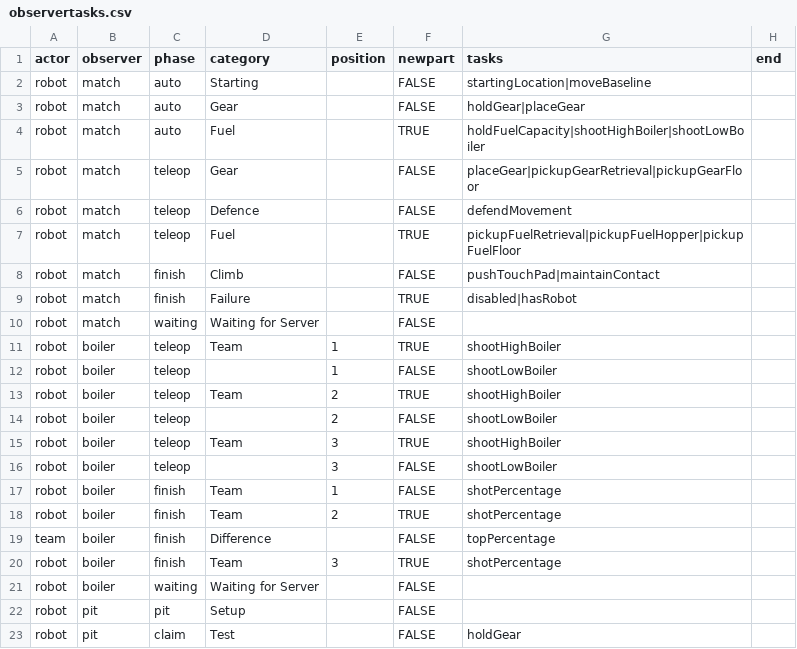
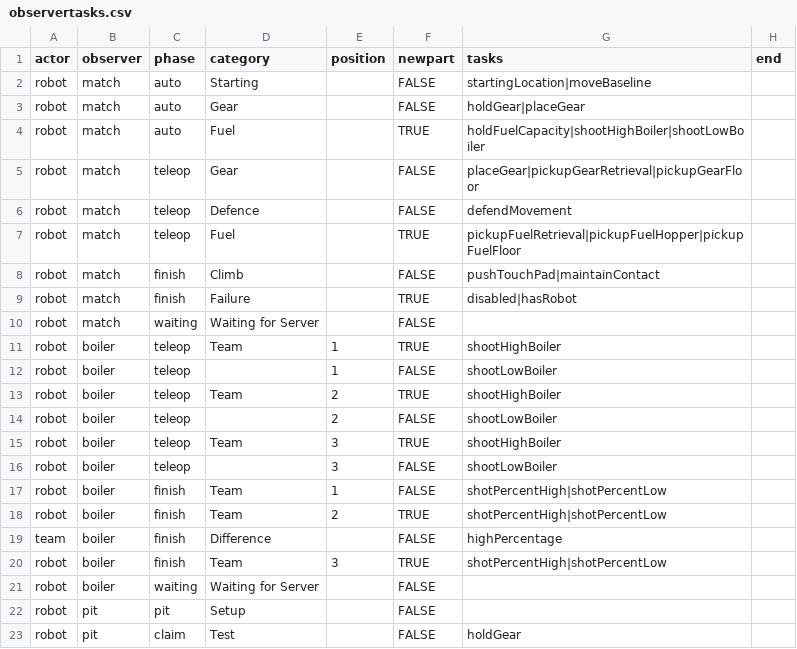
Before and after one commit to irs1318dev/irsScouting2017, a CSV file: Server/scouting/observertasks.csv, drawn as a sheet.

Commit message:
Boiler form adjustment

```diff
--- a/Server/scouting/observertasks.csv
+++ b/Server/scouting/observertasks.csv
@@ -16,6 +16,6 @@ robot,boiler,teleop,Team,3,TRUE,shootHighBoiler,
 robot,boiler,teleop,,3,FALSE,shootLowBoiler,
-robot,boiler,finish,Team,1,FALSE,shotPercentage,
-robot,boiler,finish,Team,2,TRUE,shotPercentage,
-team,boiler,finish,Difference,,FALSE,topPercentage,
-robot,boiler,finish,Team,3,TRUE,shotPercentage,
+robot,boiler,finish,Team,1,FALSE,shotPercentHigh|shotPercentLow,
+robot,boiler,finish,Team,2,TRUE,shotPercentHigh|shotPercentLow,
+team,boiler,finish,Difference,,FALSE,highPercentage,
+robot,boiler,finish,Team,3,TRUE,shotPercentHigh|shotPercentLow,
 robot,boiler,waiting,Waiting for Server,,FALSE,,
```
